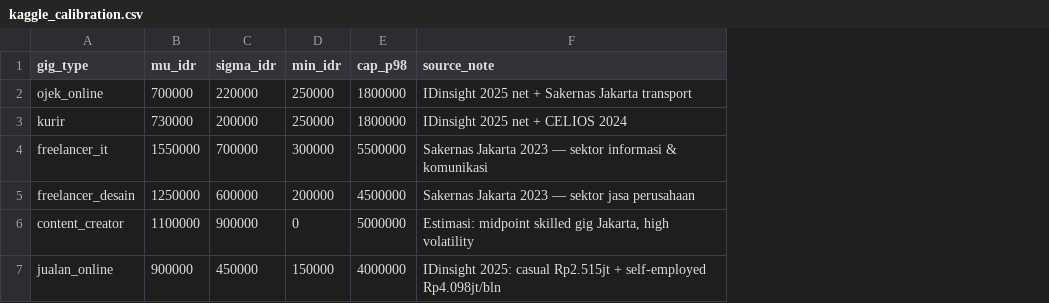
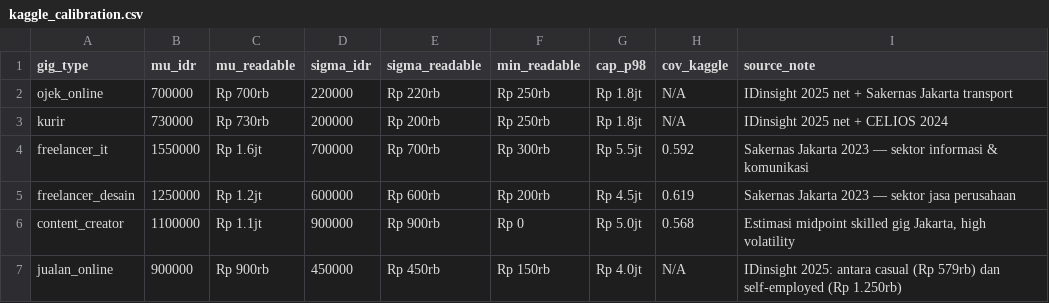
Before and after one commit to ClarisyaA/fingo-income-analysis, a CSV file: data/processed/kaggle_calibration.csv, drawn as a sheet; removed rows and columns are numbered as before the commit, all else as after; the diff names each change by its address in the sheet, - before the commit and + after, or states it on an @@ line.

Commit message:
feat: DS2 income pipeline — ID-calibrated + data dictionary + chronological split

```diff
--- a/data/processed/kaggle_calibration.csv
+++ b/data/processed/kaggle_calibration.csv
+column C (mu_readable), rows 2-7: Rp 700rb | Rp 730rb | Rp 1.6jt | Rp 1.2jt | Rp 1.1jt | Rp 900rb
-column D (min_idr), rows 2-7: 250000 | 250000 | 300000 | 200000 | 0 | 150000
+column E (sigma_readable), rows 2-7: Rp 220rb | Rp 200rb | Rp 700rb | Rp 600rb | Rp 900rb | Rp 450rb
+column F (min_readable), rows 2-7: Rp 250rb | Rp 250rb | Rp 300rb | Rp 200rb | Rp 0 | Rp 150rb
+column H (cov_kaggle), rows 2-7: N/A | N/A | 0.592 | 0.619 | 0.568 | N/A
-G2:G3 (cap_p98): 1800000
+G2:G3 (cap_p98): Rp 1.8jt
-G4 (cap_p98): 5500000
+G4 (cap_p98): Rp 5.5jt
-G5 (cap_p98): 4500000
+G5 (cap_p98): Rp 4.5jt
-G6 (cap_p98): 5000000
+G6 (cap_p98): Rp 5.0jt
-I6 (source_note): Estimasi: midpoint skilled…
+I6 (source_note): Estimasi midpoint skilled…
-G7 (cap_p98): 4000000
+G7 (cap_p98): Rp 4.0jt
-I7 (source_note): IDinsight 2025: casual Rp2.515jt + self-employed Rp4.098jt/bln
+I7 (source_note): IDinsight 2025: antara casual (Rp 579rb) dan self-employed (Rp 1.250rb)
```
Also changed, not shown: 18 other files.
